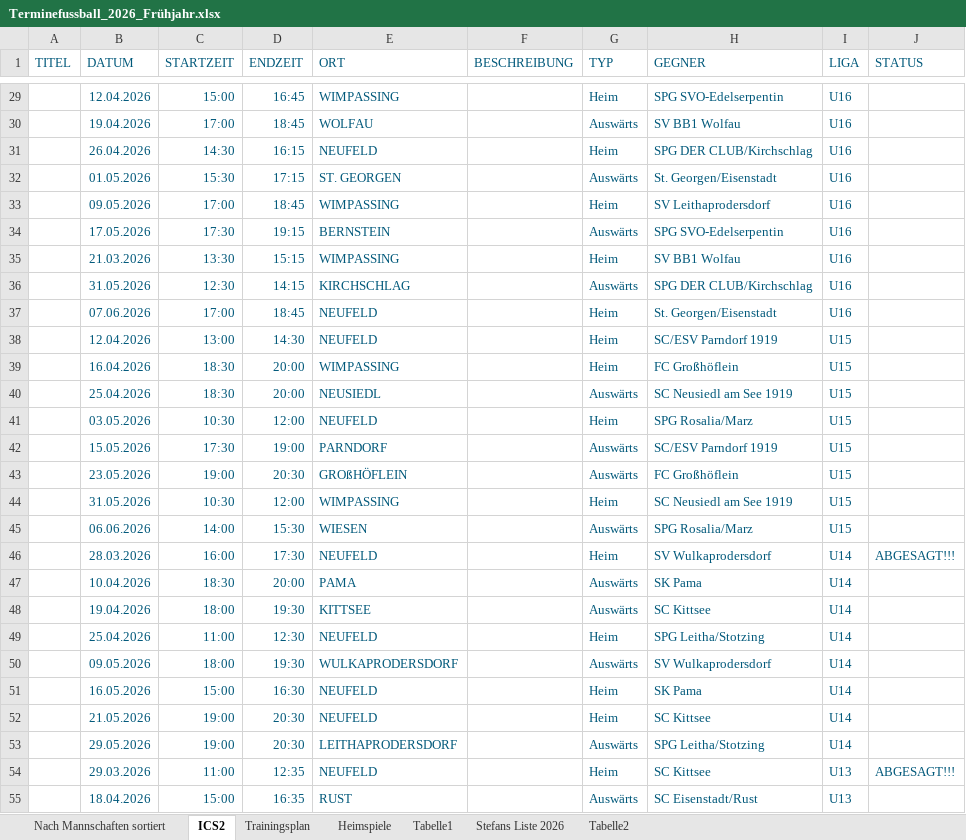
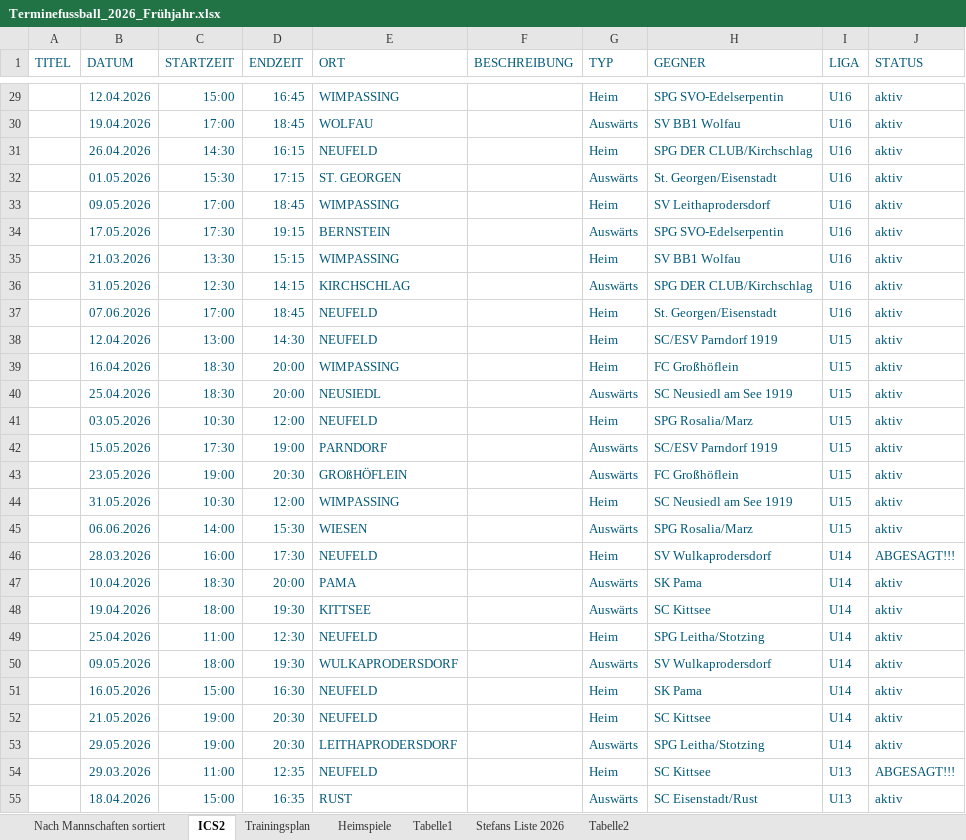
Before and after one commit to dtb-asv/asv-neufeld, an Excel workbook: Terminefussball_2026_Frühjahr.xlsx, sheet ICS2, drawn as a sheet; only a part is shown, gaps mark what is left out; values as stored, in another font and other column widths than the file's, no borders; the diff covers the shown part only; the diff names each change by its address in the sheet, - before the commit and + after, or states it on an @@ line.

```diff
--- a/Terminefussball_2026_Frühjahr.xlsx (sheet ICS2)
+++ b/Terminefussball_2026_Frühjahr.xlsx (sheet ICS2)
-J29:J45 (STATUS): (empty)
+J29:J45 (STATUS): aktiv
-J47:J53 (STATUS): (empty)
+J47:J53 (STATUS): aktiv
-J55 (STATUS): (empty)
+J55 (STATUS): aktiv
```
Also changed, not shown: 61 edited cells elsewhere in this sheet, 16 other files.
